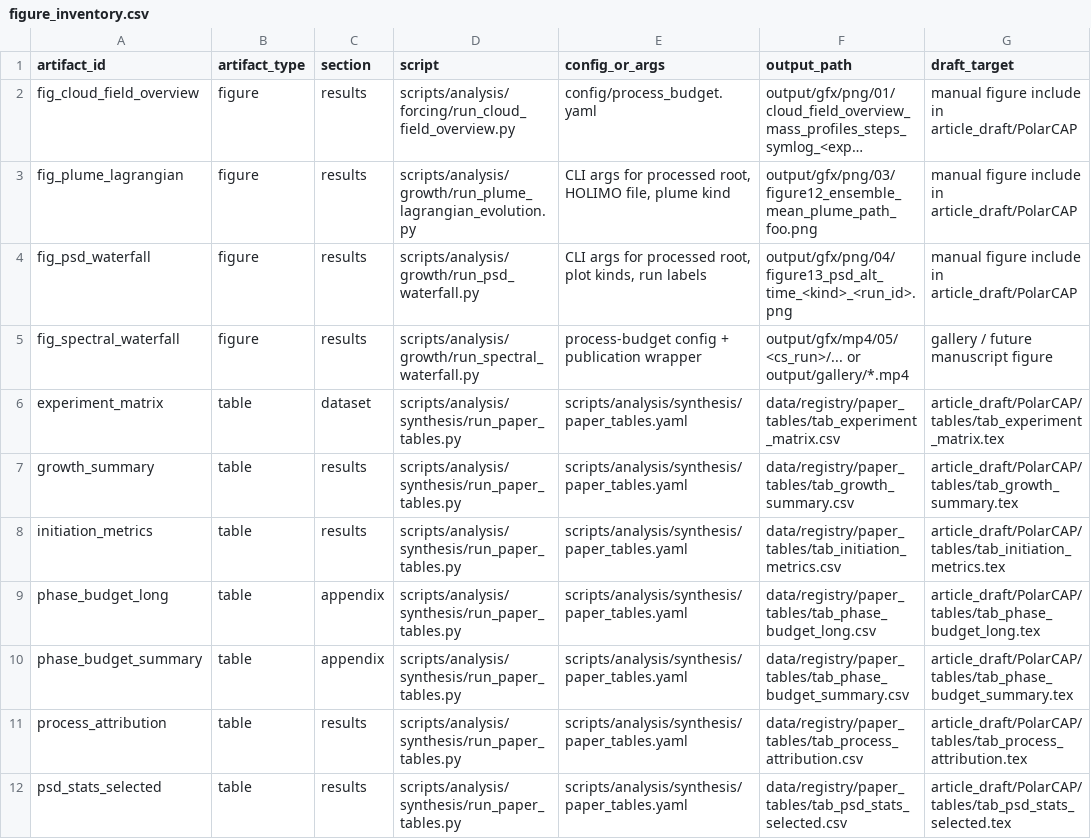
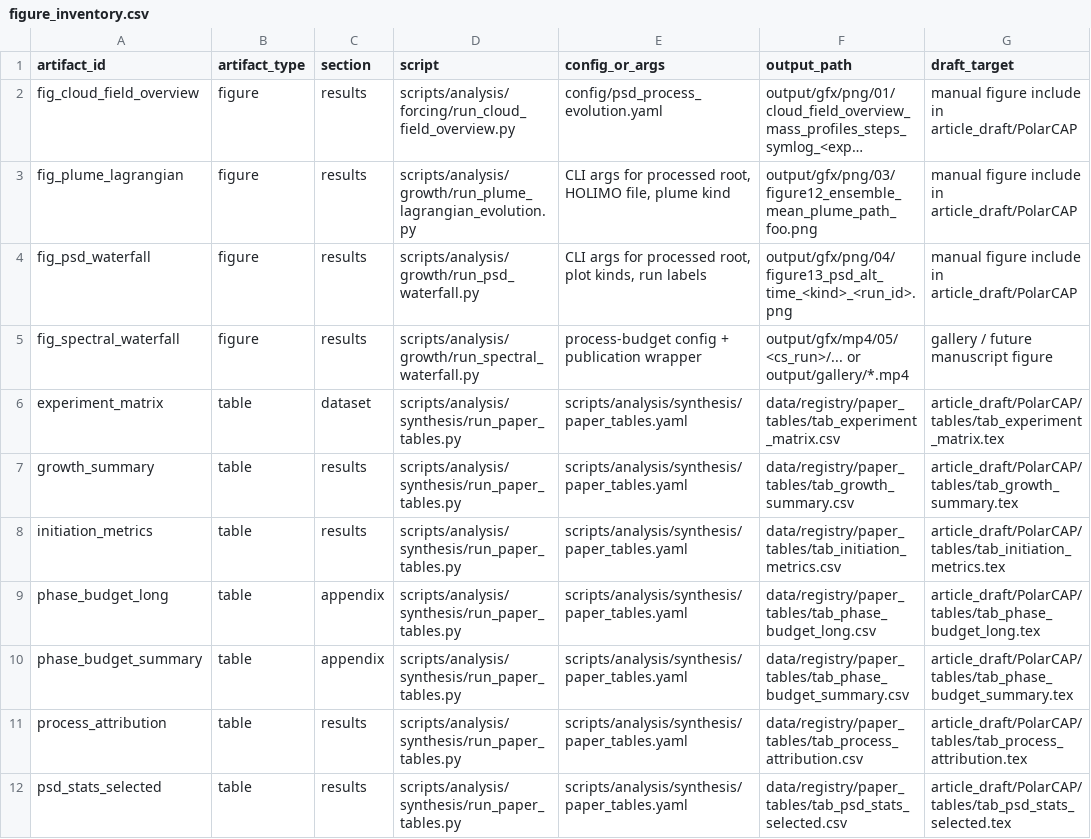
Before and after one commit to KarlJohnsonnn/polarcap_analysis, a CSV file: data/registry/figure_inventory.csv, drawn as a sheet; long unchanged cells end in …; the diff names each change by its address in the sheet, - before the commit and + after, or states it on an @@ line.

```diff
--- a/data/registry/figure_inventory.csv
+++ b/data/registry/figure_inventory.csv
-E2 (config_or_args): config/process_budget.yaml
+E2 (config_or_args): config/psd_process_evolution.yaml
```
Also changed, not shown: 12 other files.
